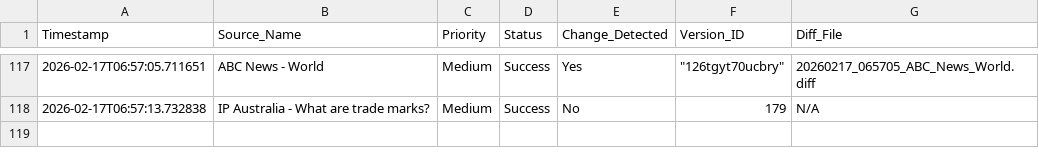
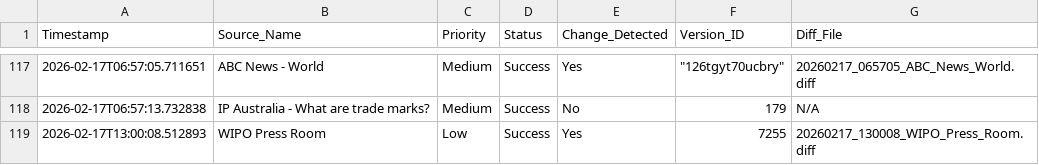
Before and after one commit to Thomas-Amann-IPAustralia/Tripwire, a CSV file: audit_log.csv, drawn as a sheet; only a part is shown, gaps mark what is left out; the diff names each change by its address in the sheet, - before the commit and + after, or states it on an @@ line.

```diff
--- a/audit_log.csv
+++ b/audit_log.csv
+row 119: 2026-02-17T13:00:08.512893 | WIPO Press Room | Low | Success | Yes | 7255 | 20260217_130008_WIPO_Press_Room.diff
```
Also changed, not shown: 2 other files.
